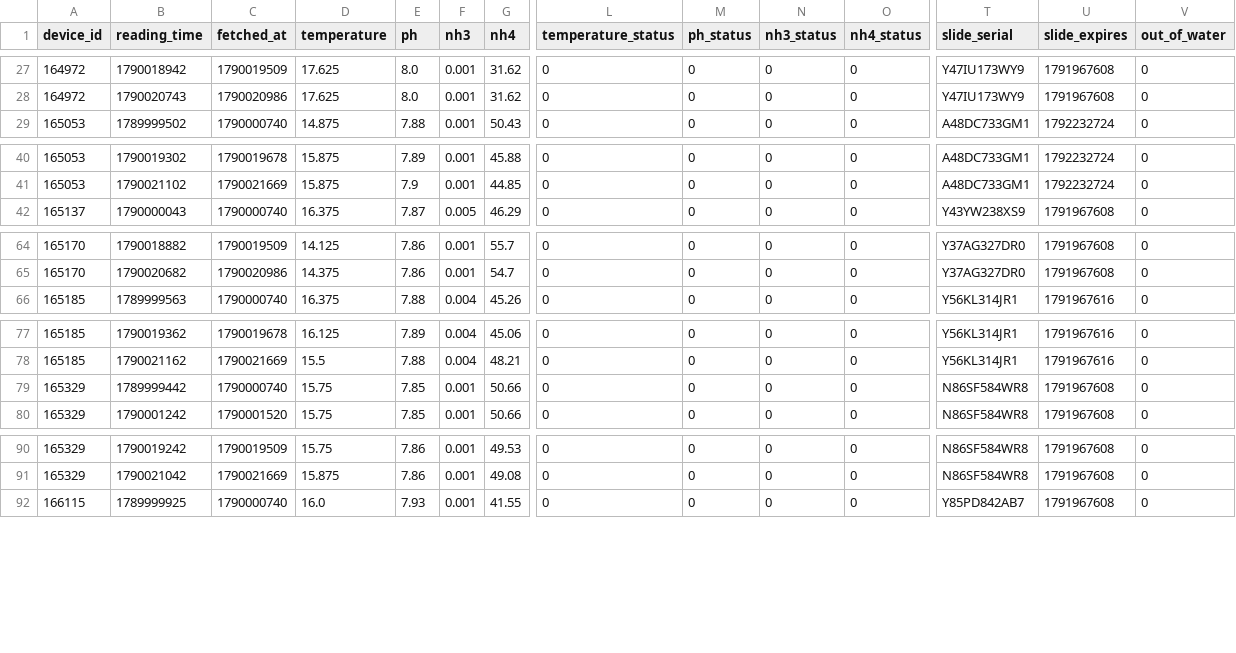
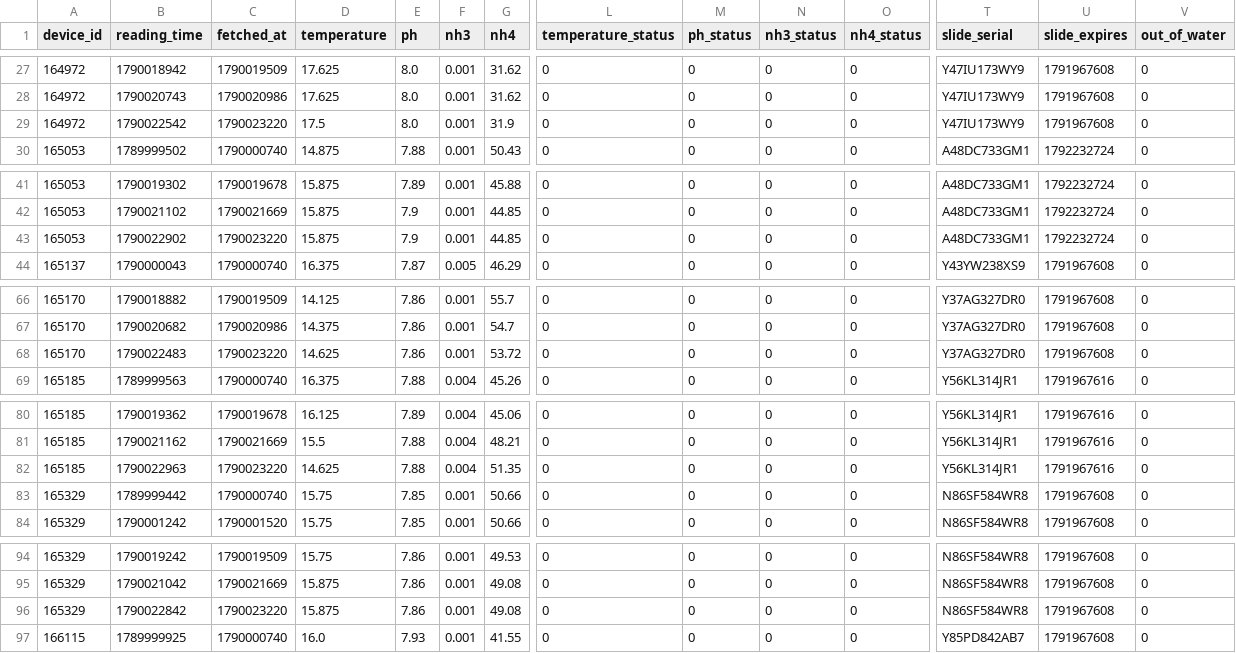
Before and after one commit to Nautilusproject-Gib/tnp-seneye-harvester, a CSV file: dashboard/data/readings.csv, drawn as a sheet; only a part is shown, gaps mark what is left out; rows hold the shown columns only; the diff covers the shown part only; the diff names each change by its address in the sheet, - before the commit and + after, or states it on an @@ line.

```diff
--- a/dashboard/data/readings.csv
+++ b/dashboard/data/readings.csv
+row 29: 164972 | 1790022542 | 1790023220 | 17.5 | 8.0 | 0.001 | 31.9 | 0 | 0 | 0 | 0 | Y47IU173WY9 | 1791967608 | 0
+row 43: 165053 | 1790022902 | 1790023220 | 15.875 | 7.9 | 0.001 | 44.85 | 0 | 0 | 0 | 0 | A48DC733GM1 | 1792232724 | 0
+row 68: 165170 | 1790022483 | 1790023220 | 14.625 | 7.86 | 0.001 | 53.72 | 0 | 0 | 0 | 0 | Y37AG327DR0 | 1791967608 | 0
+row 82: 165185 | 1790022963 | 1790023220 | 14.625 | 7.88 | 0.004 | 51.35 | 0 | 0 | 0 | 0 | Y56KL314JR1 | 1791967616 | 0
+row 96: 165329 | 1790022842 | 1790023220 | 15.875 | 7.86 | 0.001 | 49.08 | 0 | 0 | 0 | 0 | N86SF584WR8 | 1791967608 | 0
```
Also changed, not shown: 1 added row elsewhere in this file, 2 other files.
